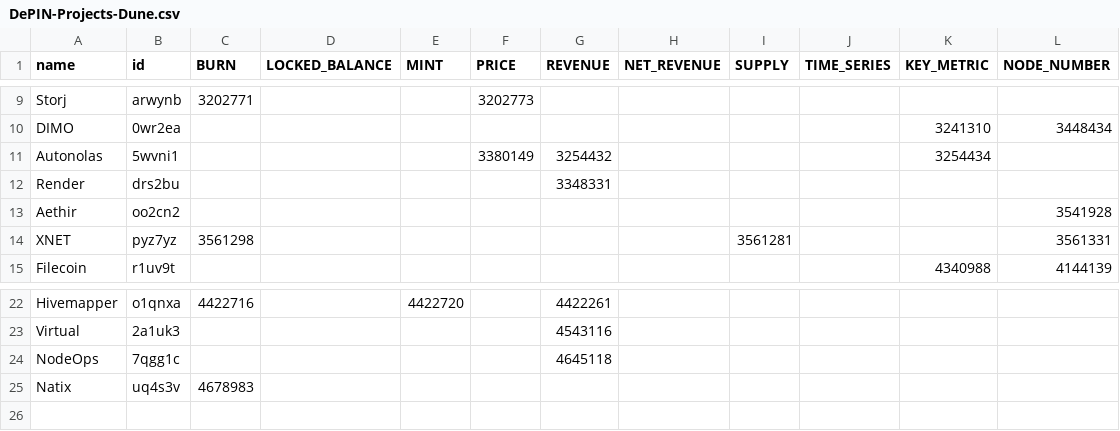
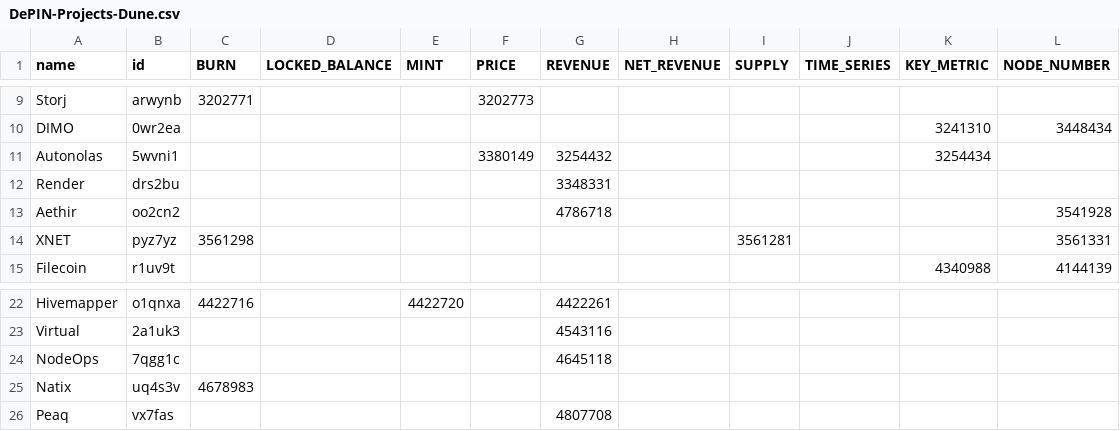
Before and after one commit to EduardJ/testingOctokit, a CSV file: scripts/data/DePIN-Projects-Dune.csv, drawn as a sheet; only a part is shown, gaps mark what is left out.

```diff
--- a/scripts/data/DePIN-Projects-Dune.csv
+++ b/scripts/data/DePIN-Projects-Dune.csv
@@ -12,3 +12,3 @@ Autonolas,5wvni1,,,,3380149,3254432,,,,3254434,
 Render,drs2bu,,,,,3348331,,,,,
-Aethir,oo2cn2,,,,,,,,,,3541928
+Aethir,oo2cn2,,,,,4786718,,,,,3541928
 XNET,pyz7yz,3561298,,,,,,3561281,,,3561331
@@ -25 +25,2 @@ NodeOps,7qgg1c,,,,,4645118,,,,,
 Natix,uq4s3v,4678983,,,,,,,,,
+Peaq,vx7fas,,,,,4807708,,,,,
```
Also changed, not shown: scripts/data/DePIN-Livestreams.csv, scripts/data/DePIN-Projects.csv.
